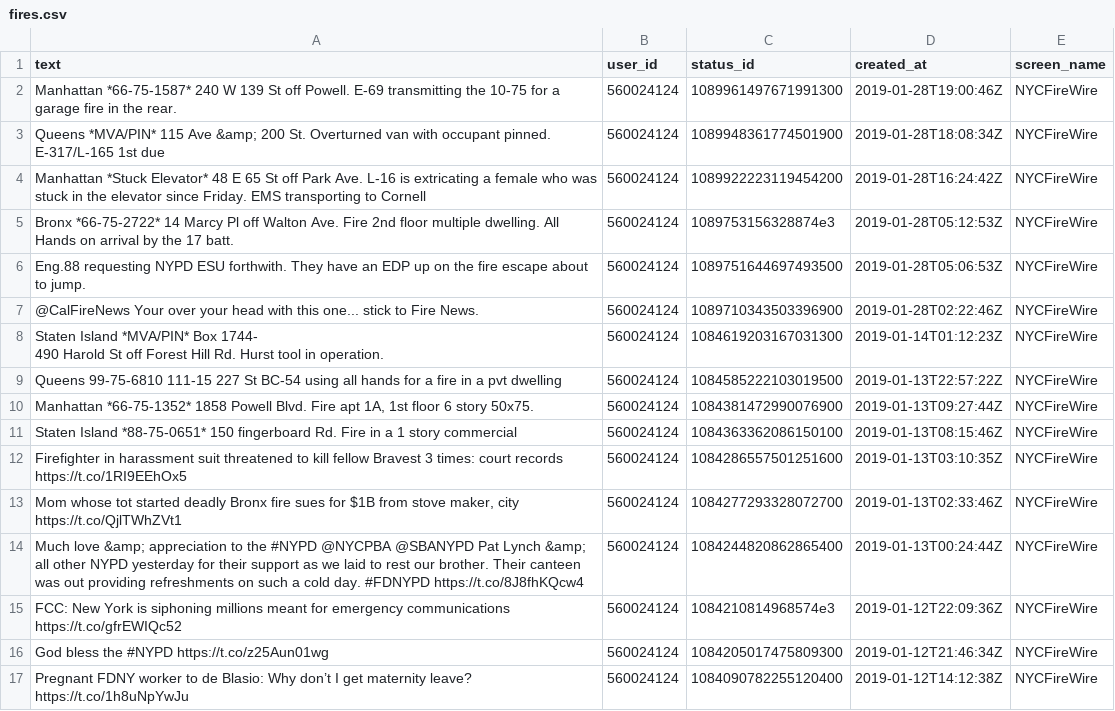
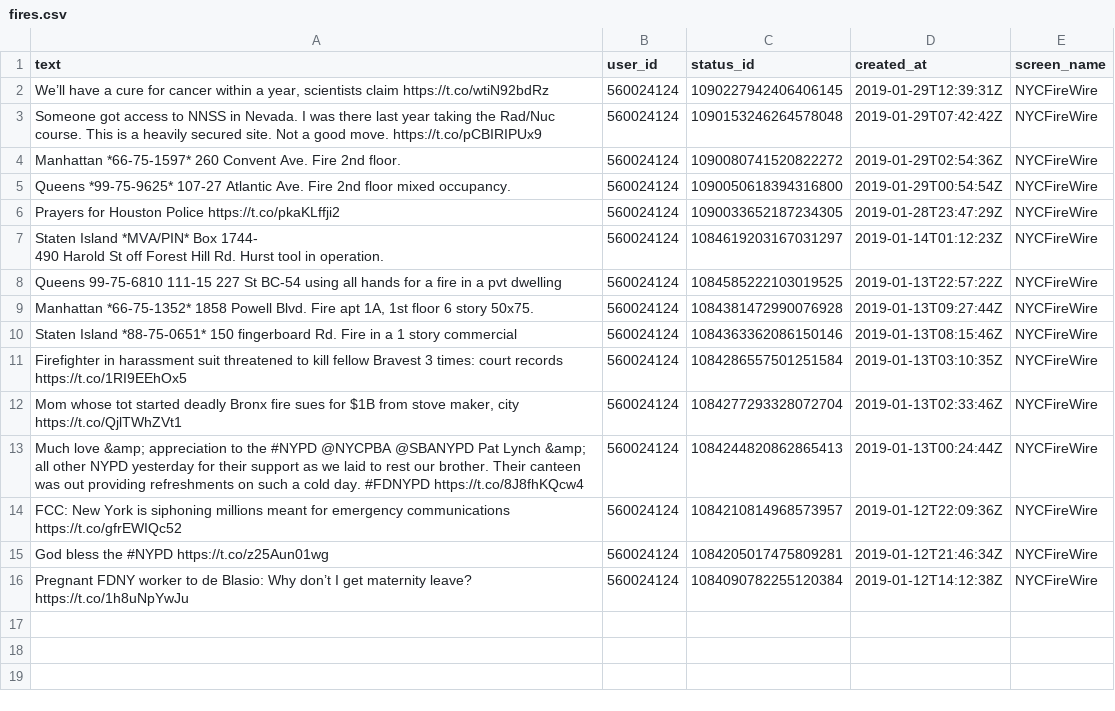
Before and after one commit to aedobbyn/nyc-fires, a CSV file: data/raw/fires.csv, drawn as a sheet.

```diff
--- a/data/raw/fires.csv
+++ b/data/raw/fires.csv
@@ -1,18 +1,17 @@
 text,user_id,status_id,created_at,screen_name
-Manhattan *66-75-1587* 240 W 139 St off Powell. E-69 transmitting the 10-75 for a garage fire in the rear.,560024124,1089961497671991300,2019-01-28T19:00:46Z,NYCFireWire
-Queens *MVA/PIN* 115 Ave &amp; 200 St. Overturned van with occupant pinned. E-317/L-165 1st due,560024124,1089948361774501900,2019-01-28T18:08:34Z,NYCFireWire
-Manhattan *Stuck Elevator* 48 E 65 St off Park Ave. L-16 is extricating a female who was stuck in the elevator since Friday. EMS transporting to Cornell,560024124,1089922223119454200,2019-01-28T16:24:42Z,NYCFireWire
-Bronx *66-75-2722* 14 Marcy Pl off Walton Ave. Fire 2nd floor multiple dwelling. All Hands on arrival by the 17 batt.,560024124,1089753156328874e3,2019-01-28T05:12:53Z,NYCFireWire
-Eng.88 requesting NYPD ESU forthwith. They have an EDP up on the fire escape about to jump.,560024124,1089751644697493500,2019-01-28T05:06:53Z,NYCFireWire
-@CalFireNews Your over your head with this one... stick to Fire News.,560024124,1089710343503396900,2019-01-28T02:22:46Z,NYCFireWire
-"Staten Island *MVA/PIN* Box 1744-
-490 Harold St off Forest Hill Rd. Hurst tool in operation.",560024124,1084619203167031300,2019-01-14T01:12:23Z,NYCFireWire
-Queens 99-75-6810 111-15 227 St BC-54 using all hands for a fire in a pvt dwelling,560024124,1084585222103019500,2019-01-13T22:57:22Z,NYCFireWire
-"Manhattan *66-75-1352* 1858 Powell Blvd. Fire apt 1A, 1st floor 6 story 50x75.",560024124,1084381472990076900,2019-01-13T09:27:44Z,NYCFireWire
-Staten Island *88-75-0651* 150 fingerboard Rd. Fire in a 1 story commercial,560024124,1084363362086150100,2019-01-13T08:15:46Z,NYCFireWire
-Firefighter in harassment suit threatened to kill fellow Bravest 3 times: court records https://t.co/1RI9EEhOx5,560024124,1084286557501251600,2019-01-13T03:10:35Z,NYCFireWire
-"Mom whose tot started deadly Bronx fire sues for $1B from stove maker, city https://t.co/QjlTWhZVt1",560024124,1084277293328072700,2019-01-13T02:33:46Z,NYCFireWire
-Much love &amp; appreciation to the #NYPD @NYCPBA @SBANYPD Pat Lynch &amp; all other NYPD yesterday for their support as we laid to rest our brother. Their canteen was out providing refreshments on such a cold day. #FDNYPD https://t.co/8J8fhKQcw4,560024124,1084244820862865400,2019-01-13T00:24:44Z,NYCFireWire
-FCC: New York is siphoning millions meant for emergency communications https://t.co/gfrEWIQc52,560024124,1084210814968574e3,2019-01-12T22:09:36Z,NYCFireWire
-God bless the #NYPD https://t.co/z25Aun01wg,560024124,1084205017475809300,2019-01-12T21:46:34Z,NYCFireWire
-Pregnant FDNY worker to de Blasio: Why don’t I get maternity leave? https://t.co/1h8uNpYwJu,560024124,1084090782255120400,2019-01-12T14:12:38Z,NYCFireWire
+"We’ll have a cure for cancer within a year, scientists claim https://t.co/wtiN92bdRz",560024124,1090227942406406145,2019-01-29T12:39:31Z,NYCFireWire
+Someone got access to NNSS in Nevada. I was there last year taking the Rad/Nuc course. This is a heavily secured site. Not a good move. https://t.co/pCBIRIPUx9,560024124,1090153246264578048,2019-01-29T07:42:42Z,NYCFireWire
+Manhattan *66-75-1597* 260 Convent Ave. Fire 2nd floor.,560024124,1090080741520822272,2019-01-29T02:54:36Z,NYCFireWire
+Queens *99-75-9625* 107-27 Atlantic Ave. Fire 2nd floor mixed occupancy.,560024124,1090050618394316800,2019-01-29T00:54:54Z,NYCFireWire
+Prayers for Houston Police https://t.co/pkaKLffji2,560024124,1090033652187234305,2019-01-28T23:47:29Z,NYCFireWire
+"Staten Island *MVA/PIN* Box 1744-
+490 Harold St off Forest Hill Rd. Hurst tool in operation.",560024124,1084619203167031297,2019-01-14T01:12:23Z,NYCFireWire
+Queens 99-75-6810 111-15 227 St BC-54 using all hands for a fire in a pvt dwelling,560024124,1084585222103019525,2019-01-13T22:57:22Z,NYCFireWire
+"Manhattan *66-75-1352* 1858 Powell Blvd. Fire apt 1A, 1st floor 6 story 50x75.",560024124,1084381472990076928,2019-01-13T09:27:44Z,NYCFireWire
+Staten Island *88-75-0651* 150 fingerboard Rd. Fire in a 1 story commercial,560024124,1084363362086150146,2019-01-13T08:15:46Z,NYCFireWire
+Firefighter in harassment suit threatened to kill fellow Bravest 3 times: court records https://t.co/1RI9EEhOx5,560024124,1084286557501251584,2019-01-13T03:10:35Z,NYCFireWire
+"Mom whose tot started deadly Bronx fire sues for $1B from stove maker, city https://t.co/QjlTWhZVt1",560024124,1084277293328072704,2019-01-13T02:33:46Z,NYCFireWire
+Much love &amp; appreciation to the #NYPD @NYCPBA @SBANYPD Pat Lynch &amp; all other NYPD yesterday for their support as we laid to rest our brother. Their canteen was out providing refreshments on such a cold day. #FDNYPD https://t.co/8J8fhKQcw4,560024124,1084244820862865413,2019-01-13T00:24:44Z,NYCFireWire
+FCC: New York is siphoning millions meant for emergency communications https://t.co/gfrEWIQc52,560024124,1084210814968573957,2019-01-12T22:09:36Z,NYCFireWire
+God bless the #NYPD https://t.co/z25Aun01wg,560024124,1084205017475809281,2019-01-12T21:46:34Z,NYCFireWire
+Pregnant FDNY worker to de Blasio: Why don’t I get maternity leave? https://t.co/1h8uNpYwJu,560024124,1084090782255120384,2019-01-12T14:12:38Z,NYCFireWire
```
Also changed, not shown: 9 other files.
